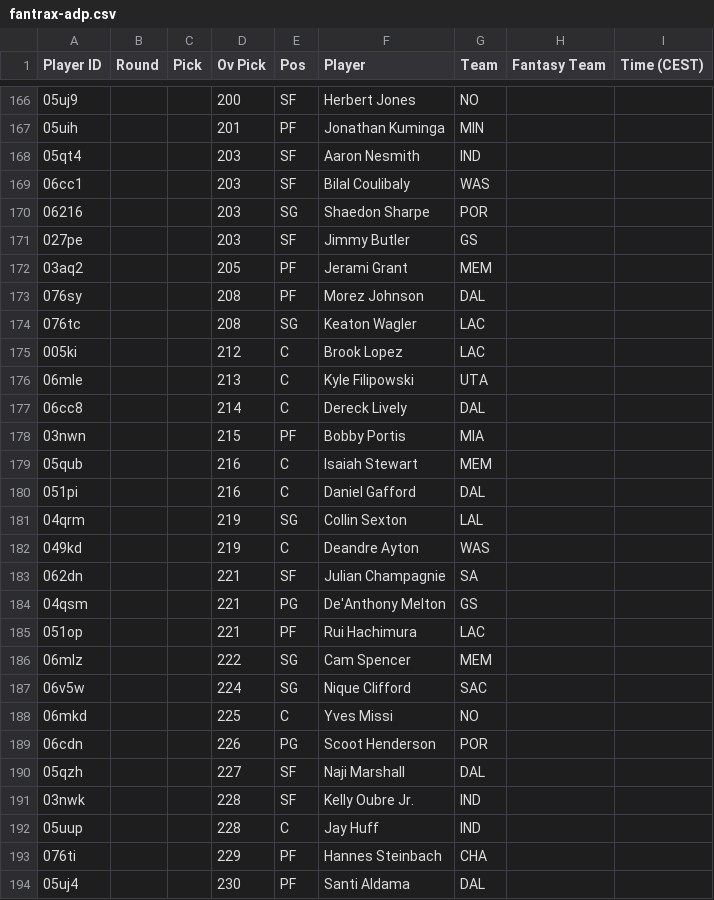
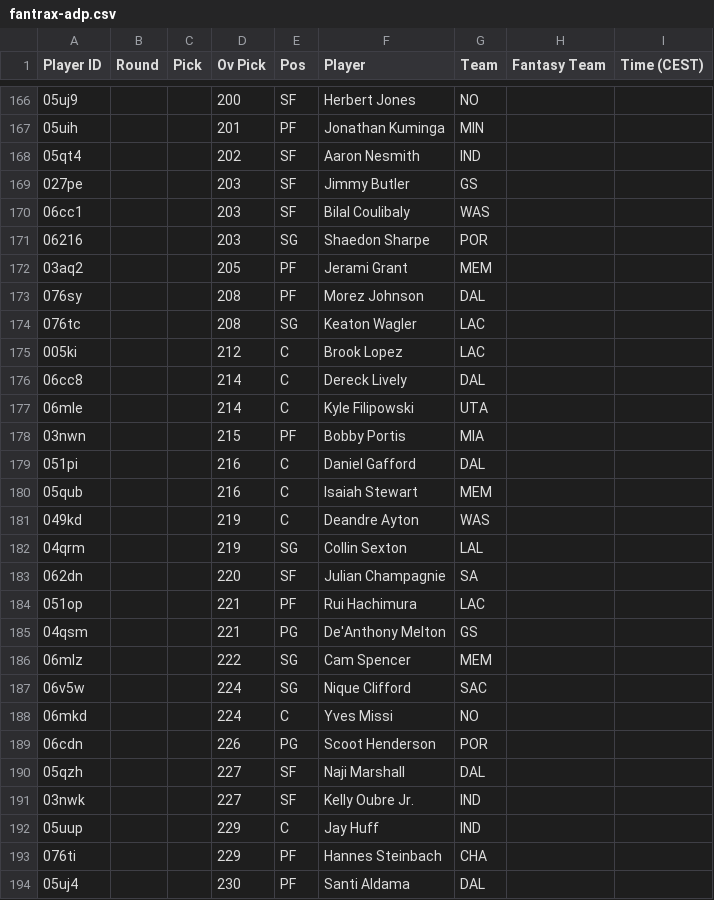
Before and after one commit to Pizzaratops/Taco-Tuesday-HQ, a CSV file: projections/data/fantrax-adp.csv, drawn as a sheet; only a part is shown, gaps mark what is left out; the diff covers the shown part only.

```diff
--- a/projections/data/fantrax-adp.csv
+++ b/projections/data/fantrax-adp.csv
@@ -167,6 +167,6 @@
 "05uih","","","201","PF","Jonathan Kuminga","MIN","",""
-"05qt4","","","203","SF","Aaron Nesmith","IND","",""
+"05qt4","","","202","SF","Aaron Nesmith","IND","",""
+"027pe","","","203","SF","Jimmy Butler","GS","",""
 "06cc1","","","203","SF","Bilal Coulibaly","WAS","",""
 "06216","","","203","SG","Shaedon Sharpe","POR","",""
-"027pe","","","203","SF","Jimmy Butler","GS","",""
 "03aq2","","","205","PF","Jerami Grant","MEM","",""
@@ -175,19 +175,19 @@
 "005ki","","","212","C","Brook Lopez","LAC","",""
-"06mle","","","213","C","Kyle Filipowski","UTA","",""
 "06cc8","","","214","C","Dereck Lively","DAL","",""
+"06mle","","","214","C","Kyle Filipowski","UTA","",""
 "03nwn","","","215","PF","Bobby Portis","MIA","",""
+"051pi","","","216","C","Daniel Gafford","DAL","",""
 "05qub","","","216","C","Isaiah Stewart","MEM","",""
-"051pi","","","216","C","Daniel Gafford","DAL","",""
+"049kd","","","219","C","Deandre Ayton","WAS","",""
 "04qrm","","","219","SG","Collin Sexton","LAL","",""
-"049kd","","","219","C","Deandre Ayton","WAS","",""
-"062dn","","","221","SF","Julian Champagnie","SA","",""
+"062dn","","","220","SF","Julian Champagnie","SA","",""
+"051op","","","221","PF","Rui Hachimura","LAC","",""
 "04qsm","","","221","PG","De'Anthony Melton","GS","",""
-"051op","","","221","PF","Rui Hachimura","LAC","",""
 "06mlz","","","222","SG","Cam Spencer","MEM","",""
 "06v5w","","","224","SG","Nique Clifford","SAC","",""
-"06mkd","","","225","C","Yves Missi","NO","",""
+"06mkd","","","224","C","Yves Missi","NO","",""
 "06cdn","","","226","PG","Scoot Henderson","POR","",""
 "05qzh","","","227","SF","Naji Marshall","DAL","",""
-"03nwk","","","228","SF","Kelly Oubre Jr.","IND","",""
-"05uup","","","228","C","Jay Huff","IND","",""
+"03nwk","","","227","SF","Kelly Oubre Jr.","IND","",""
+"05uup","","","229","C","Jay Huff","IND","",""
 "076ti","","","229","PF","Hannes Steinbach","CHA","",""
```
Also changed, not shown: 2 added rows, 1 removed row, 12 moved rows and 12 edited cells elsewhere in this file, 1 other file.
